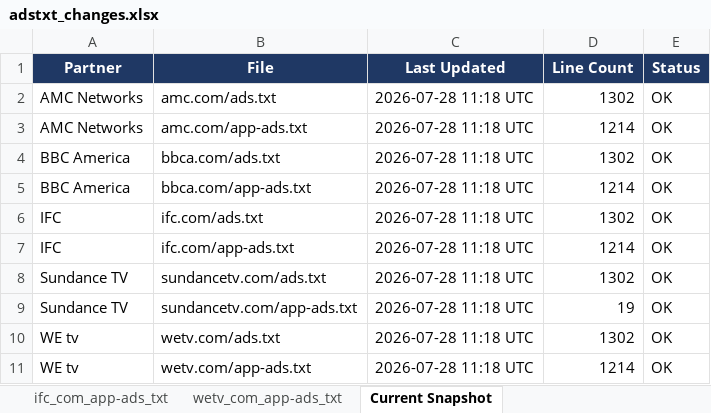
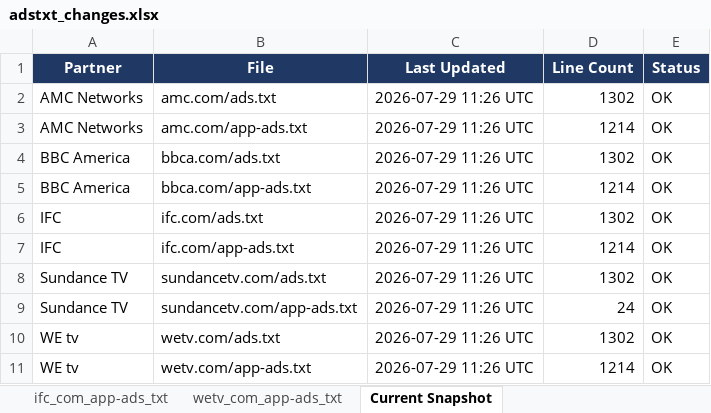
Before and after one commit to hazz3000/adstxt-monitor, an Excel workbook: adstxt_changes.xlsx, sheet Current Snapshot, drawn as a sheet; values as stored, in another font and other column widths than the file's, no borders; the diff names each change by its address in the sheet, - before the commit and + after, or states it on an @@ line.

Commit message:
chore: update snapshots 2026-07-29

```diff
--- a/adstxt_changes.xlsx (sheet Current Snapshot)
+++ b/adstxt_changes.xlsx (sheet Current Snapshot)
-C2:C11 (Last Updated): 2026-07-28 11:18 UTC
+C2:C11 (Last Updated): 2026-07-29 11:26 UTC
-D9 (Line Count): 19
+D9 (Line Count): 24
```
Also changed, not shown: sheet Change Log, sheet sundancetv_com_app-ads_txt, 4 other files.
